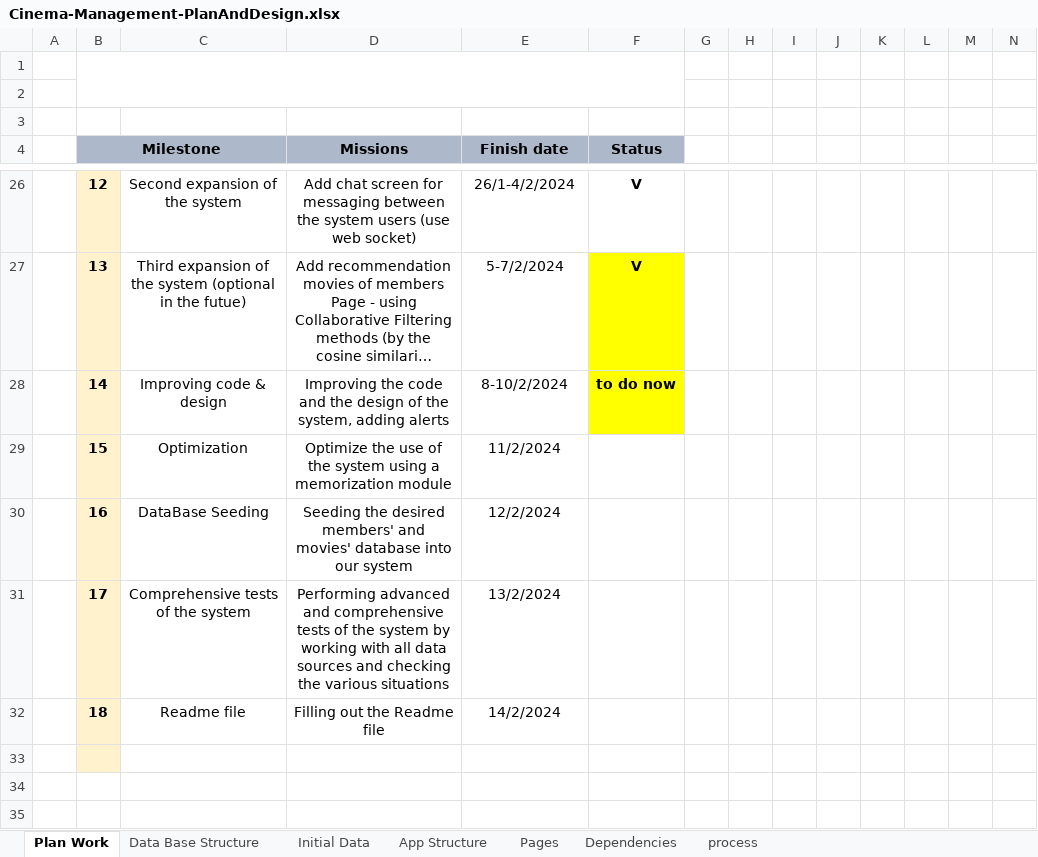
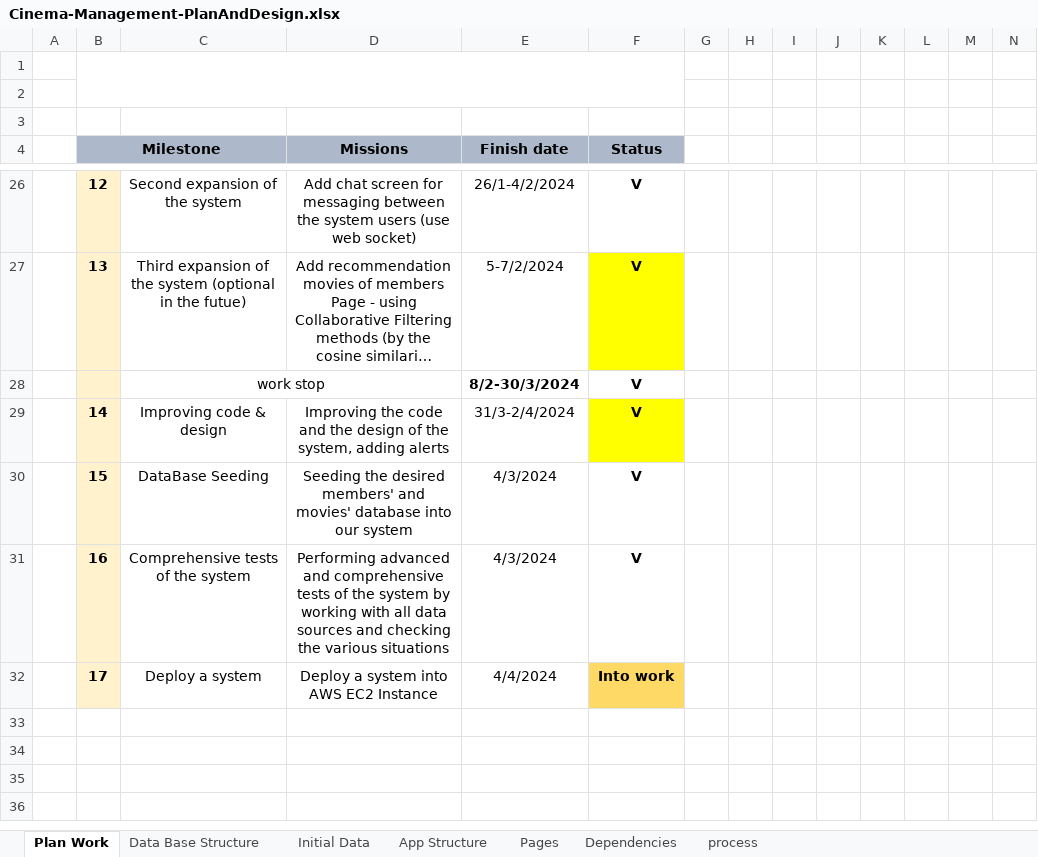
Before and after one commit to basheermulla/Cinema-management-system, an Excel workbook: Cinema-Management-PlanAndDesign.xlsx, sheet Plan Work, drawn as a sheet; only a part is shown, gaps mark what is left out; the shorter side is filled out with more unchanged rows; long unchanged cells end in …; values as stored, in another font and other column widths than the file's, no borders; charts and pictures and conditional formats not drawn; removed rows and columns are numbered as before the commit, all else as after; rows hold the shown columns only; the diff names each change by its address in the sheet, - before the commit and + after, or states it on an @@ line.

Commit message:
Installing concurrently module and update the work plan

```diff
--- a/Cinema-Management-PlanAndDesign.xlsx (sheet Plan Work)
+++ b/Cinema-Management-PlanAndDesign.xlsx (sheet Plan Work)
+row 28:  |  | work stop |  | 8/2-30/3/2024 | V
-E29 (Finish date): 8-10/2/2024
+E29 (Finish date): 31/3-2/4/2024
-F29 (Status): to do now
+F29 (Status): V
-row 29:  | 15 | Optimization | Optimize the use of the system using a memorization module | 11/2/2024
-row 30:  | 16 | DataBase Seeding | Seeding the desired members' and movies' database into our system | 12/2/2024
-row 31:  | 17 | Comprehensive tests of the system | Performing advanced and comprehensive tests of the system by working with all data sources and checking the various situations | 13/2/2024
-row 32:  | 18 | Readme file | Filling out the Readme file | 14/2/2024
-row 30: (empty)
+row 30:  | 15 | DataBase Seeding | Seeding the desired members' and movies' database into our system | 4/3/2024 | V
+row 31:  | 16 | Comprehensive tests of the system | Performing advanced and comprehensive tests of the system by working with all data sources and checking the various situations | 4/3/2024 | V
+row 32:  | 17 | Deploy a system | Deploy a system into AWS EC2 Instance | 4/4/2024 | Into work
```
Also changed, not shown: charts or pictures, 3 other files.
